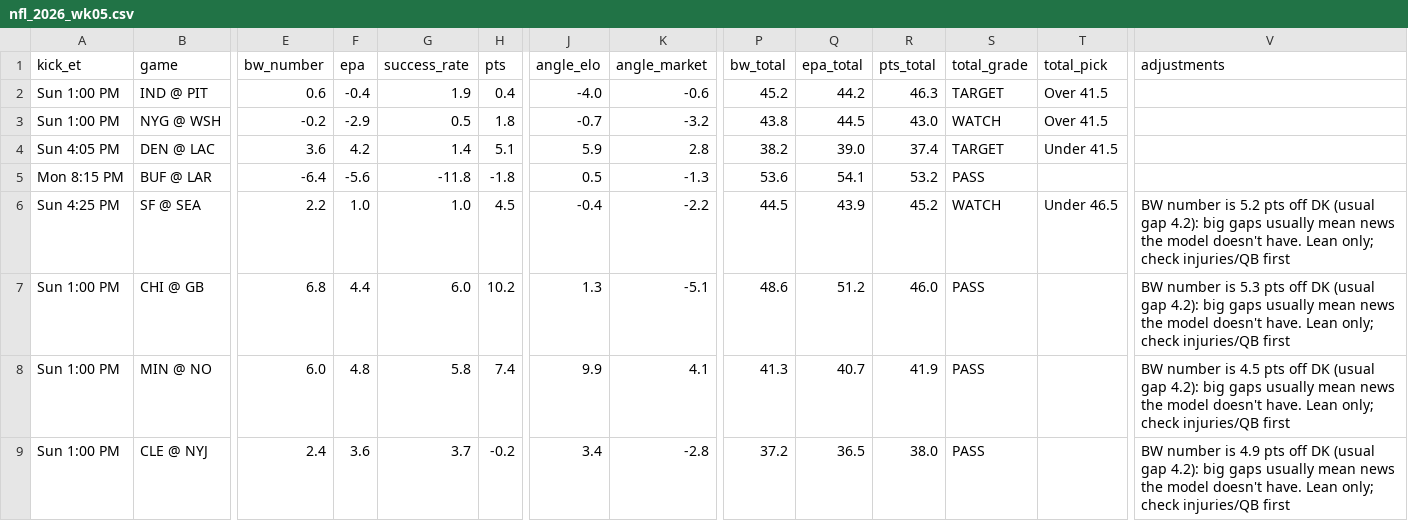
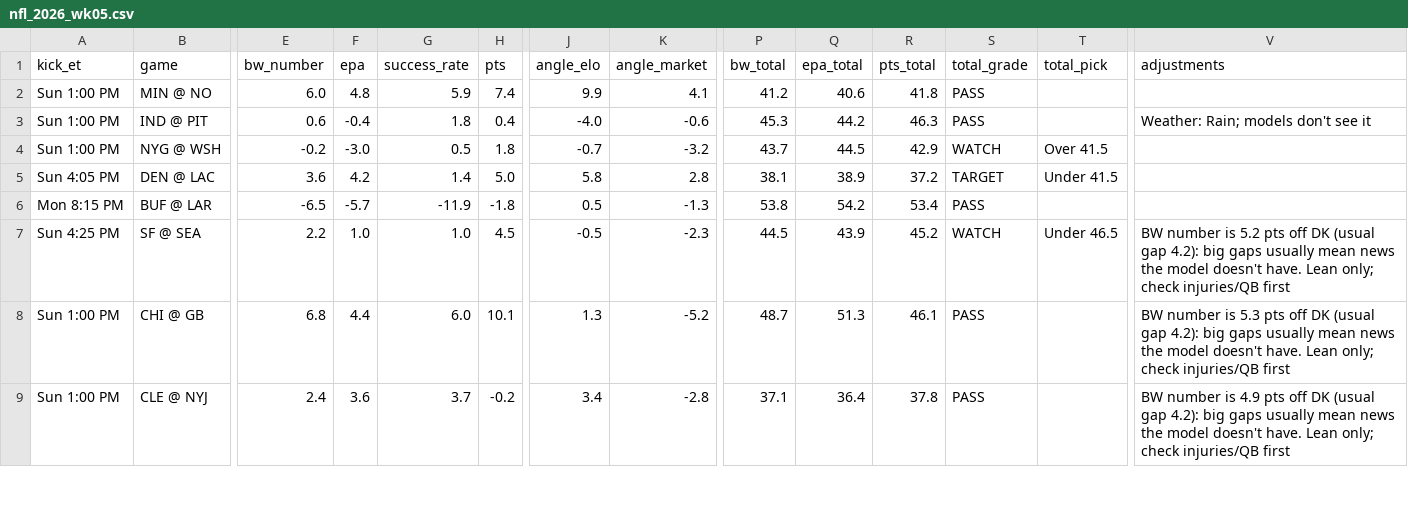
Before and after one commit to tdfarrell/betting-research, a CSV file: data/boards/nfl_2026_wk05.csv, drawn as a sheet; only a part is shown, gaps mark what is left out; removed rows and columns are numbered as before the commit, all else as after; rows hold the shown columns only; the diff covers the shown part only; the diff names each change by its address in the sheet, - before the commit and + after, or states it on an @@ line.

```diff
--- a/data/boards/nfl_2026_wk05.csv
+++ b/data/boards/nfl_2026_wk05.csv
+row 2: Sun 1:00 PM | MIN @ NO | 6.0 | 4.8 | 5.9 | 7.4 | 9.9 | 4.1 | 41.2 | 40.6 | 41.8 | PASS
-G3 (success_rate): 1.9
+G3 (success_rate): 1.8
-P3 (bw_total): 45.2
+P3 (bw_total): 45.3
-S3 (total_grade): TARGET
+S3 (total_grade): PASS
-T3 (total_pick): Over 41.5
+T3 (total_pick): (empty)
-V3 (adjustments): (empty)
+V3 (adjustments): Weather: Rain; models don't see it
-F4 (epa): -2.9
+F4 (epa): -3.0
-P4 (bw_total): 43.8
+P4 (bw_total): 43.7
-R4 (pts_total): 43.0
+R4 (pts_total): 42.9
-H5 (pts): 5.1
+H5 (pts): 5.0
-J5 (angle_elo): 5.9
+J5 (angle_elo): 5.8
-P5 (bw_total): 38.2
+P5 (bw_total): 38.1
-Q5 (epa_total): 39.0
+Q5 (epa_total): 38.9
-R5 (pts_total): 37.4
+R5 (pts_total): 37.2
-E6 (bw_number): -6.4
+E6 (bw_number): -6.5
-F6 (epa): -5.6
+F6 (epa): -5.7
-G6 (success_rate): -11.8
+G6 (success_rate): -11.9
-P6 (bw_total): 53.6
+P6 (bw_total): 53.8
-Q6 (epa_total): 54.1
+Q6 (epa_total): 54.2
-R6 (pts_total): 53.2
+R6 (pts_total): 53.4
-J7 (angle_elo): -0.4
+J7 (angle_elo): -0.5
-K7 (angle_market): -2.2
+K7 (angle_market): -2.3
-H8 (pts): 10.2
+H8 (pts): 10.1
-K8 (angle_market): -5.1
+K8 (angle_market): -5.2
-P8 (bw_total): 48.6
+P8 (bw_total): 48.7
-Q8 (epa_total): 51.2
+Q8 (epa_total): 51.3
-R8 (pts_total): 46.0
+R8 (pts_total): 46.1
-row 8: Sun 1:00 PM | MIN @ NO | 6.0 | 4.8 | 5.8 | 7.4 | 9.9 | 4.1 | 41.3 | 40.7 | 41.9 | PASS |  | BW number is 4.5 pts off DK (usual gap 4.2): big gaps usually mean news the model doesn't have. Lean only; check injuries/QB first
-P9 (bw_total): 37.2
+P9 (bw_total): 37.1
-Q9 (epa_total): 36.5
+Q9 (epa_total): 36.4
-R9 (pts_total): 38.0
+R9 (pts_total): 37.8
```
Also changed, not shown: 24 edited cells elsewhere in this file, data/boards/cfb_2026-10-17.csv, data/nfl/injuries.csv, 30 other files.
